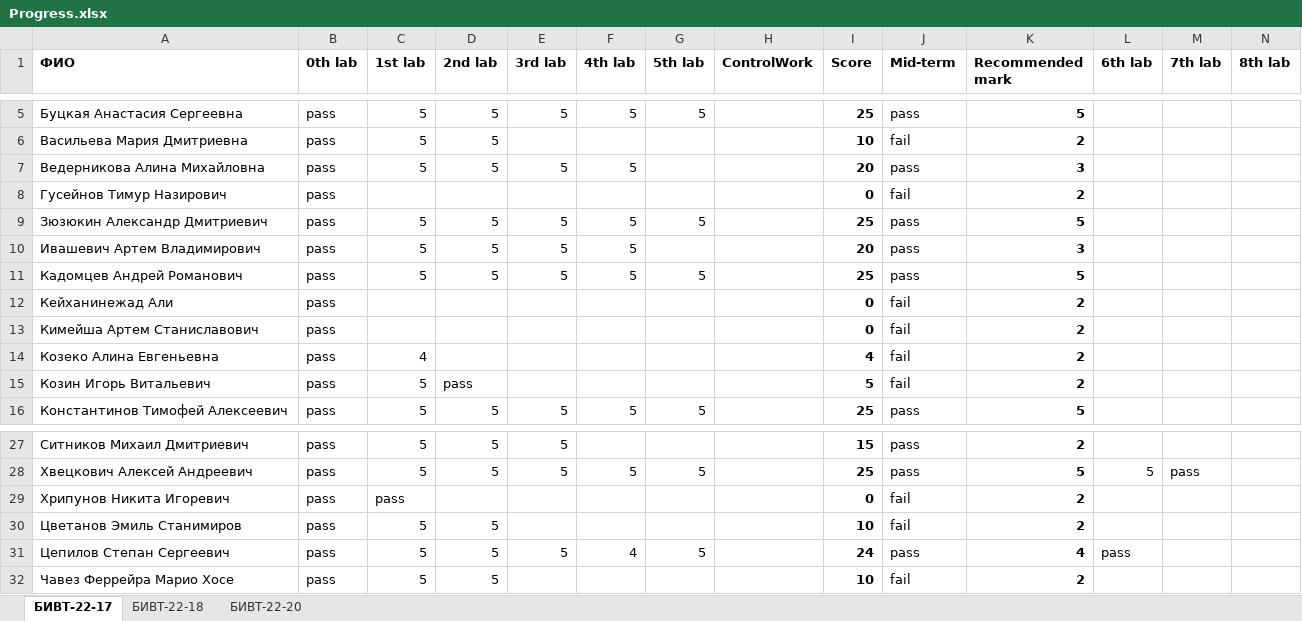
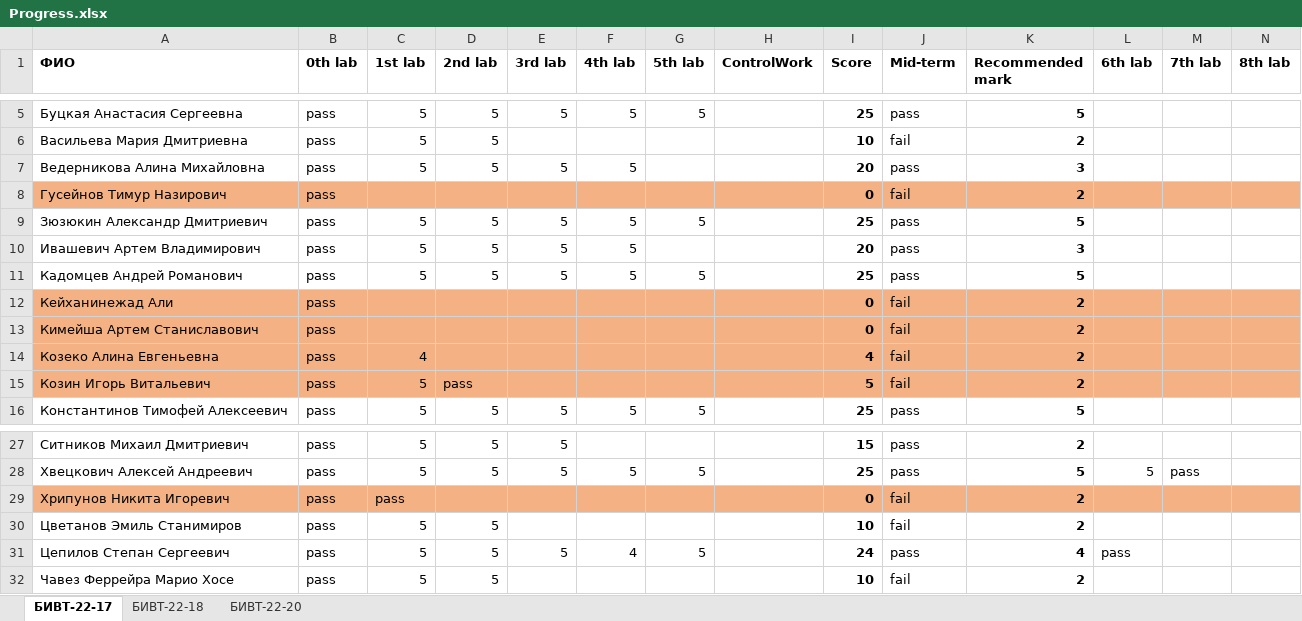
Before and after one commit to NemirovichMark/1st_Lesson, an Excel workbook: Progress.xlsx, sheet БИВТ-22-17, drawn as a sheet; only a part is shown, gaps mark what is left out; values as stored, in another font and other column widths than the file's, no borders; conditional formats not drawn; the diff covers the shown part only; the diff names each change by its address in the sheet, - before the commit and + after, or states it on an @@ line.

```diff
--- a/Progress.xlsx (sheet БИВТ-22-17)
+++ b/Progress.xlsx (sheet БИВТ-22-17)
-A8:N8 fill: none
+A8:N8 fill: #F4B183
-A12:N15 fill: none
+A12:N15 fill: #F4B183
-A29:N29 fill: none
+A29:N29 fill: #F4B183
```
Also changed, not shown: cell formats elsewhere in this sheet, sheet БИВТ-22-20, sheet БИВТ-22-18.
